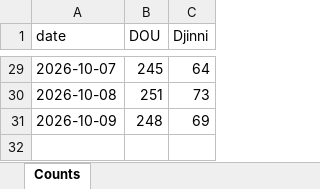
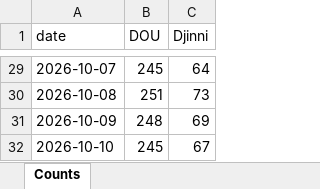
Before and after one commit to eugene-jet/job-searcher, an Excel workbook: reports/vacancy-analytics.xlsx, sheet Counts, drawn as a sheet; only a part is shown, gaps mark what is left out; values as stored, in another font and other column widths than the file's, no borders; charts and pictures not drawn; the diff names each change by its address in the sheet, - before the commit and + after, or states it on an @@ line.

```diff
--- a/reports/vacancy-analytics.xlsx (sheet Counts)
+++ b/reports/vacancy-analytics.xlsx (sheet Counts)
+row 32: 2026-10-10 | 245 | 67
```
Also changed, not shown: charts or pictures, 2 other files.
